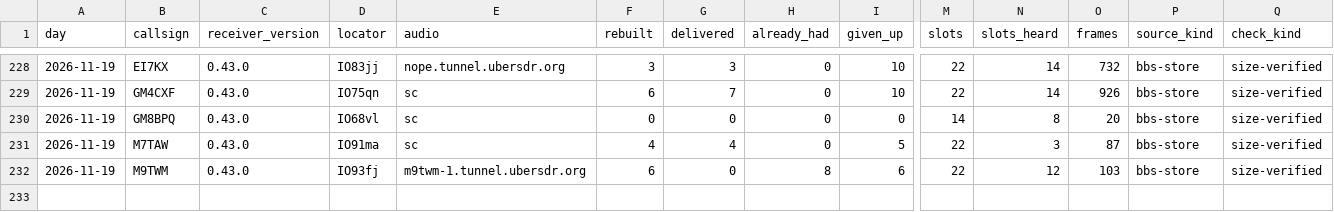
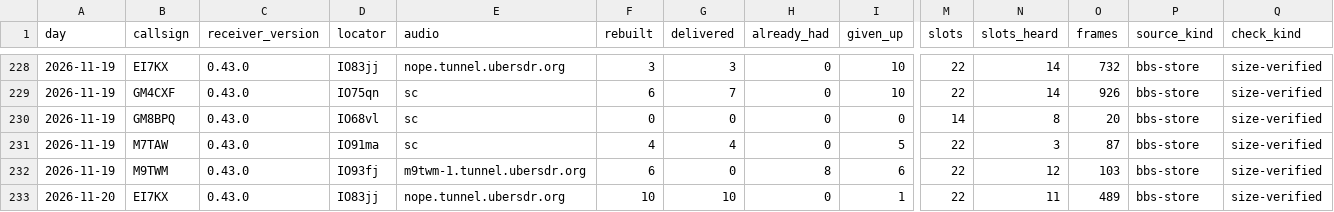
Before and after one commit to packet-net/pdn-mailcast, a CSV file: reports/data/reports.csv, drawn as a sheet; only a part is shown, gaps mark what is left out; rows hold the shown columns only; the diff names each change by its address in the sheet, - before the commit and + after, or states it on an @@ line.

```diff
--- a/reports/data/reports.csv
+++ b/reports/data/reports.csv
+row 233: 2026-11-20 | EI7KX | 0.43.0 | IO83jj | nope.tunnel.ubersdr.org | 10 | 10 | 0 | 1 | 22 | 11 | 489 | bbs-store | size-verified
```
Also changed, not shown: reports/data/slots.csv, reports/data/stations.csv.
